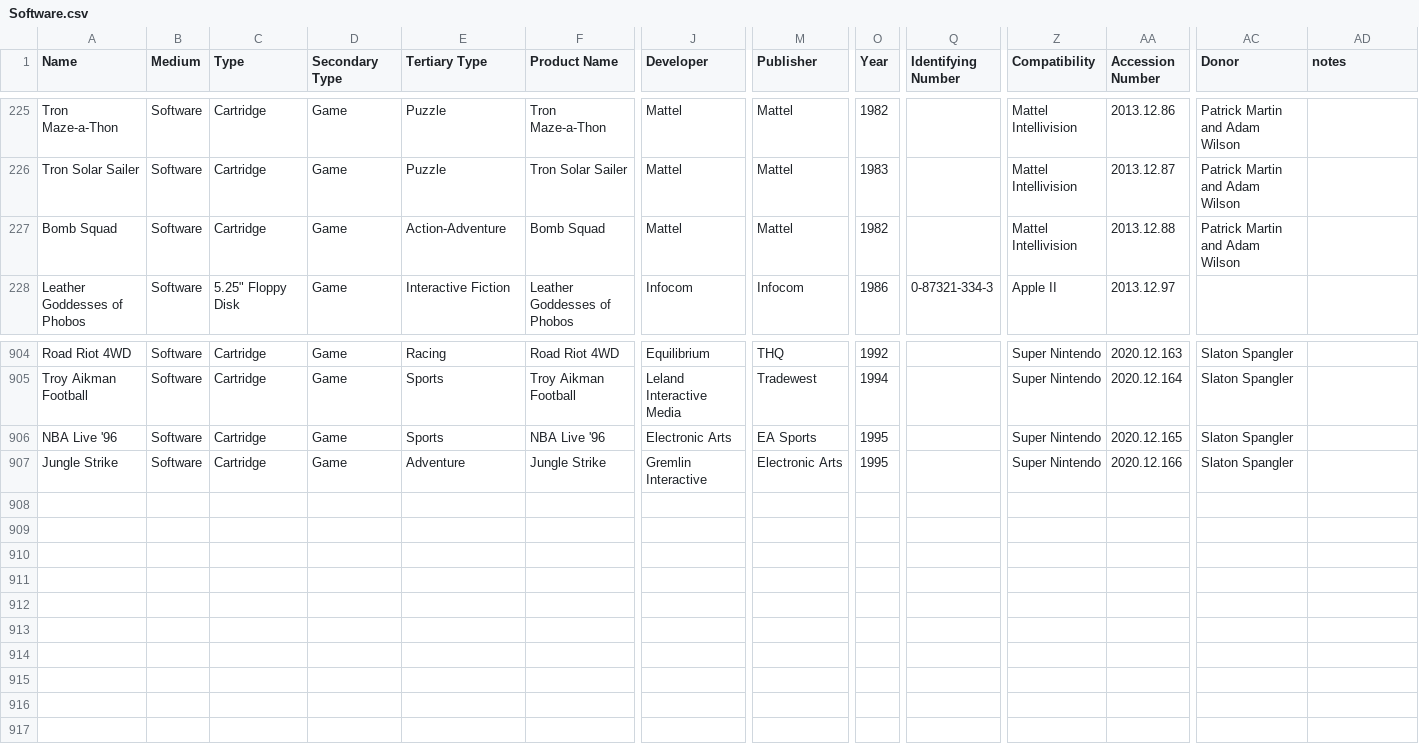
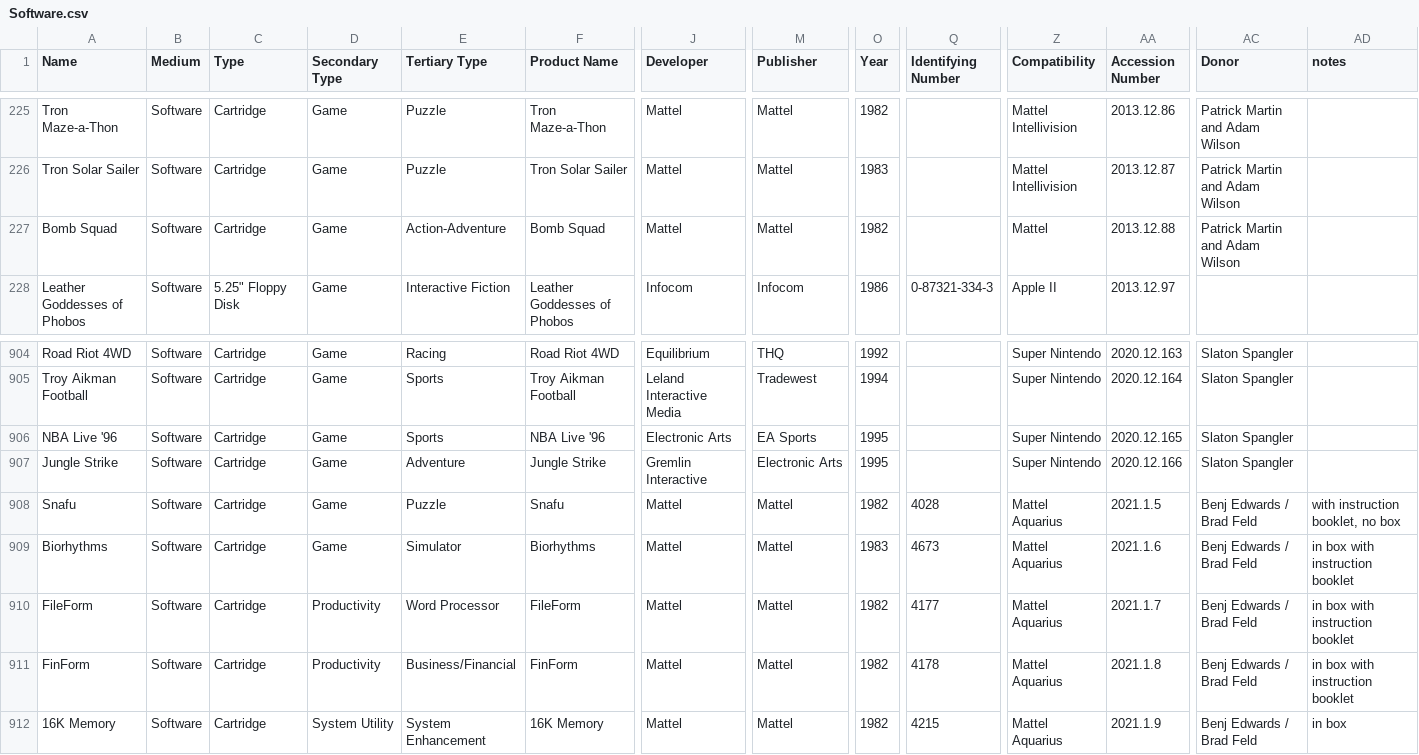
Before and after one commit to MediaArchaeologyLab/catalogue, a CSV file: Software.csv, drawn as a sheet; only a part is shown, gaps mark what is left out; rows hold the shown columns only; the diff names each change by its address in the sheet, - before the commit and + after, or states it on an @@ line.

```diff
--- a/Software.csv
+++ b/Software.csv
-Z227 (Compatibility): Mattel Intellivision
+Z227 (Compatibility): Mattel
+row 908: Snafu | Software | Cartridge | Game | Puzzle | Snafu | Mattel | Mattel | 1982 | 4028 | Mattel Aquarius | 2021.1.5 | Benj Edwards / Brad Feld | with instruction booklet, no box
+row 909: Biorhythms | Software | Cartridge | Game | Simulator | Biorhythms | Mattel | Mattel | 1983 | 4673 | Mattel Aquarius | 2021.1.6 | Benj Edwards / Brad Feld | in box with instruction booklet
+row 910: FileForm | Software | Cartridge | Productivity | Word Processor | FileForm | Mattel | Mattel | 1982 | 4177 | Mattel Aquarius | 2021.1.7 | Benj Edwards / Brad Feld | in box with instruction booklet
+row 911: FinForm | Software | Cartridge | Productivity | Business/Financial | FinForm | Mattel | Mattel | 1982 | 4178 | Mattel Aquarius | 2021.1.8 | Benj Edwards / Brad Feld | in box with instruction booklet
+row 912: 16K Memory | Software | Cartridge | System Utility | System Enhancement | 16K Memory | Mattel | Mattel | 1982 | 4215 | Mattel Aquarius | 2021.1.9 | Benj Edwards / Brad Feld | in box
```
Also changed, not shown: Audio-Visual.csv, Hardware.csv, 1 other file.
